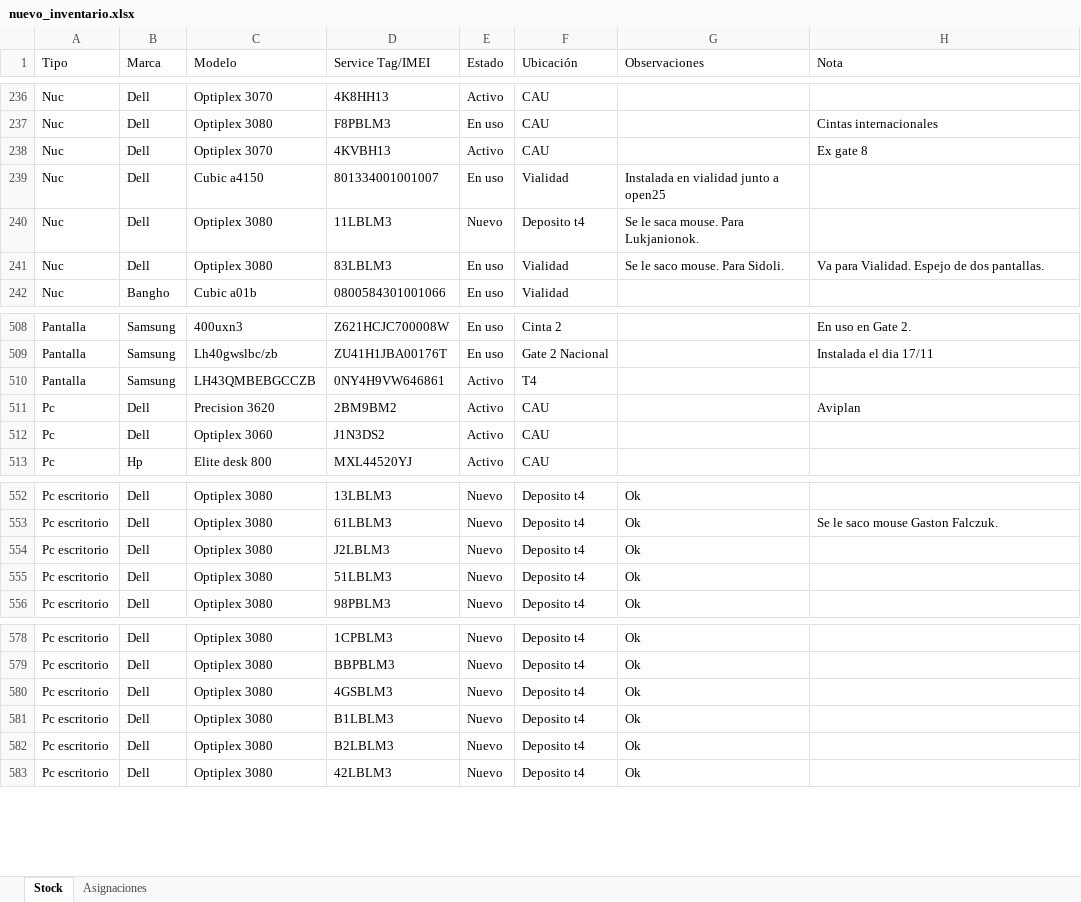
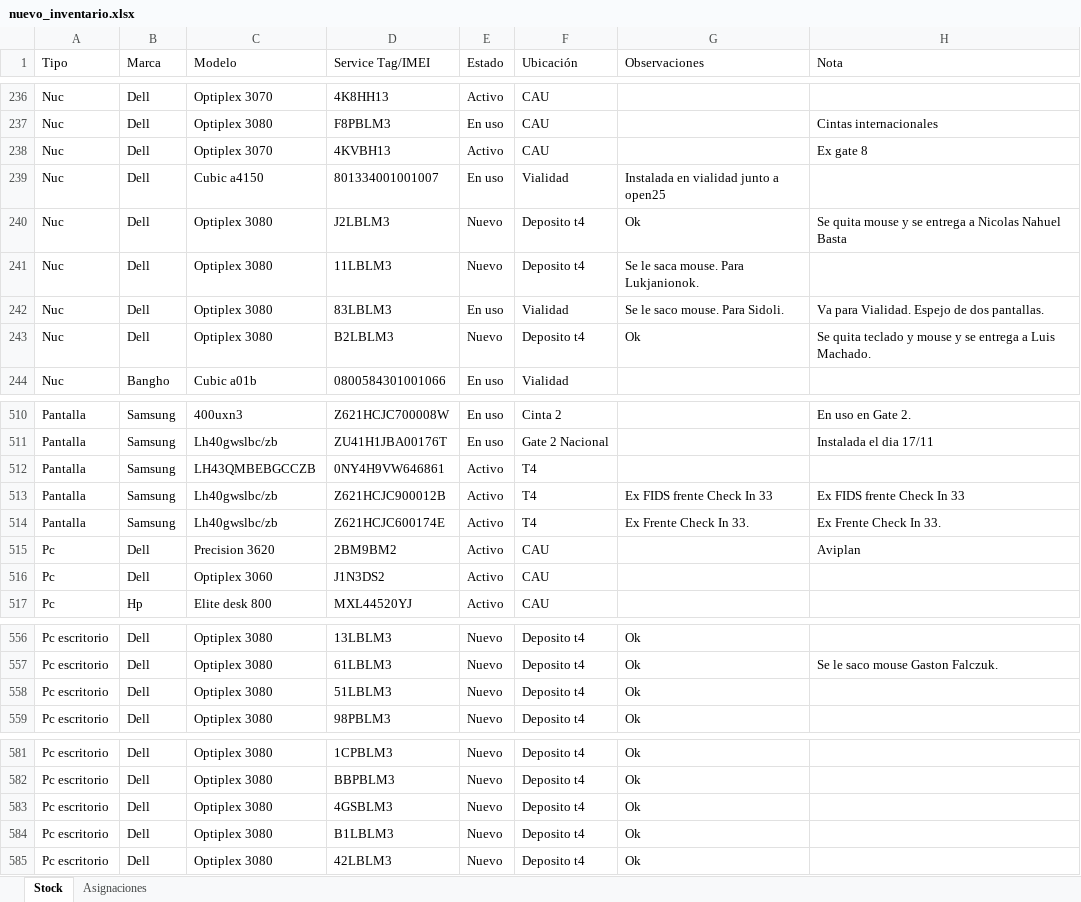
Before and after one commit to nicolasgonzalez98/inventario-aep, an Excel workbook: stockcau/static/nuevo_inventario.xlsx, sheet Stock, drawn as a sheet; only a part is shown, gaps mark what is left out; values as stored, in another font and other column widths than the file's, no borders; removed rows and columns are numbered as before the commit, all else as after; the diff names each change by its address in the sheet, - before the commit and + after, or states it on an @@ line.

```diff
--- a/stockcau/static/nuevo_inventario.xlsx (sheet Stock)
+++ b/stockcau/static/nuevo_inventario.xlsx (sheet Stock)
+row 240: Nuc | Dell | Optiplex 3080 | J2LBLM3 | Nuevo | Deposito t4 | Ok | Se quita mouse y se entrega a Nicolas Nahuel Basta
+row 243: Nuc | Dell | Optiplex 3080 | B2LBLM3 | Nuevo | Deposito t4 | Ok | Se quita teclado y mouse y se entrega a Luis Machado.
+row 513: Pantalla | Samsung | Lh40gwslbc/zb | Z621HCJC900012B | Activo | T4 | Ex FIDS frente Check In 33 | Ex FIDS frente Check In 33
+row 514: Pantalla | Samsung | Lh40gwslbc/zb | Z621HCJC600174E | Activo | T4 | Ex Frente Check In 33. | Ex Frente Check In 33.
-row 554: Pc escritorio | Dell | Optiplex 3080 | J2LBLM3 | Nuevo | Deposito t4 | Ok
-row 582: Pc escritorio | Dell | Optiplex 3080 | B2LBLM3 | Nuevo | Deposito t4 | Ok
```
Also changed, not shown: 1 other file.
